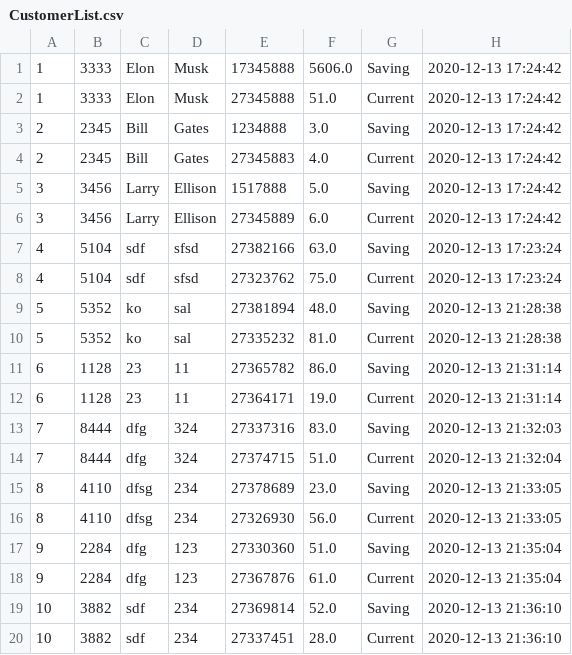
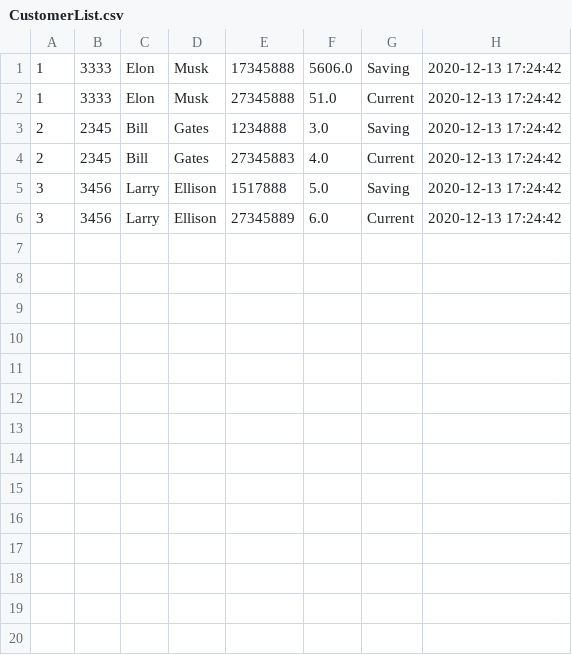
Before and after one commit to Ashkanamirii/bankSystem, a CSV file: resources/CustomerList.csv, drawn as a sheet.

```diff
--- a/resources/CustomerList.csv
+++ b/resources/CustomerList.csv
@@ -6,15 +6 @@
 3;3456;Larry;Ellison;27345889;6.0;Current;2020-12-13 17:24:42
-4;5104;sdf;sfsd;27382166;63.0;Saving;2020-12-13 17:23:24
-4;5104;sdf;sfsd;27323762;75.0;Current;2020-12-13 17:23:24
-5;5352;ko;sal;27381894;48.0;Saving;2020-12-13 21:28:38
-5;5352;ko;sal;27335232;81.0;Current;2020-12-13 21:28:38
-6;1128;23;11;27365782;86.0;Saving;2020-12-13 21:31:14
-6;1128;23;11;27364171;19.0;Current;2020-12-13 21:31:14
-7;8444;dfg;324;27337316;83.0;Saving;2020-12-13 21:32:03
-7;8444;dfg;324;27374715;51.0;Current;2020-12-13 21:32:04
-8;4110;dfsg;234;27378689;23.0;Saving;2020-12-13 21:33:05
-8;4110;dfsg;234;27326930;56.0;Current;2020-12-13 21:33:05
-9;2284;dfg;123;27330360;51.0;Saving;2020-12-13 21:35:04
-9;2284;dfg;123;27367876;61.0;Current;2020-12-13 21:35:04
-10;3882;sdf;234;27369814;52.0;Saving;2020-12-13 21:36:10
-10;3882;sdf;234;27337451;28.0;Current;2020-12-13 21:36:10
```
Also changed, not shown: 3 other files.
